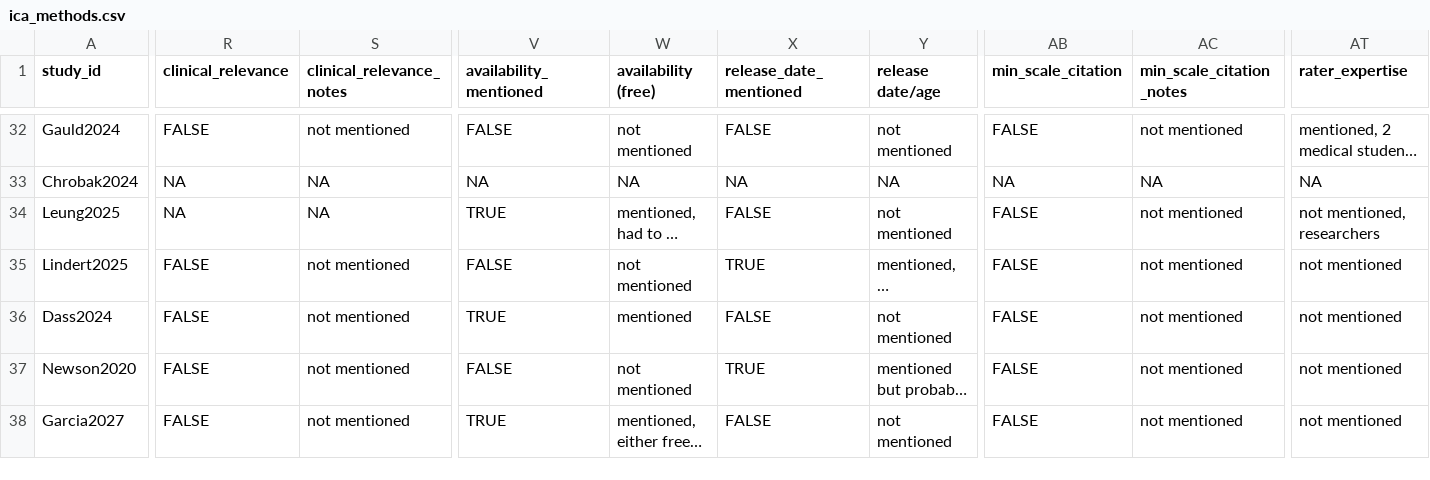
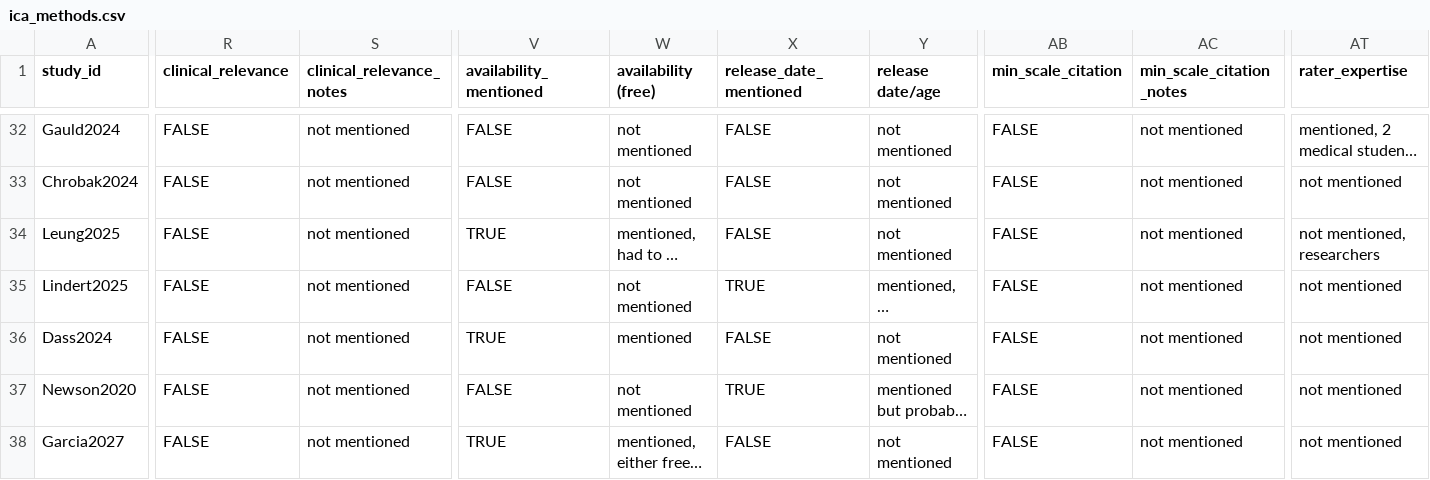
Before and after one commit to LoremIpsum28/ica-methods-synthesis, a CSV file: data/ica_methods.csv, drawn as a sheet; only a part is shown, gaps mark what is left out; long unchanged cells end in …; the diff covers the shown part only; the diff names each change by its address in the sheet, - before the commit and + after, or states it on an @@ line.

```diff
--- a/data/ica_methods.csv
+++ b/data/ica_methods.csv
-R33:R34 (clinical_relevance): NA
+R33:R34 (clinical_relevance): FALSE
-S33:S34 (clinical_relevance_notes): NA
+S33:S34 (clinical_relevance_notes): not mentioned
-V33 (availability_mentioned): NA
+V33 (availability_mentioned): FALSE
-W33 (availability (free)): NA
+W33 (availability (free)): not mentioned
-X33 (release_date_mentioned): NA
+X33 (release_date_mentioned): FALSE
-Y33 (release date/age): NA
+Y33 (release date/age): not mentioned
-AB33 (min_scale_citation): NA
+AB33 (min_scale_citation): FALSE
-AC33 (min_scale_citation_notes): NA
+AC33 (min_scale_citation_notes): not mentioned
-AT33 (rater_expertise): NA
+AT33 (rater_expertise): not mentioned
```
Also changed, not shown: 56 edited cells elsewhere in this file, outputs/binary_overall.csv, 1 other file.
